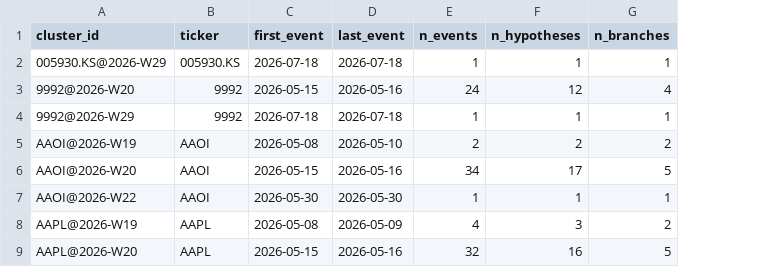
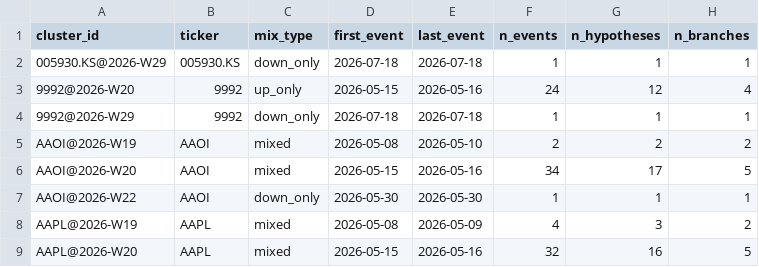
Before and after one commit to Draw-Tree/tree-quant-ledger, a CSV file: calibration/clusters.csv, drawn as a sheet; only a part is shown; the diff names each change by its address in the sheet, - before the commit and + after, or states it on an @@ line.

```diff
--- a/calibration/clusters.csv
+++ b/calibration/clusters.csv
+column C (mix_type), rows 2-9: down_only | up_only | down_only | mixed | mixed | down_only | mixed | mixed
```
Also changed, not shown: 5 other files.
